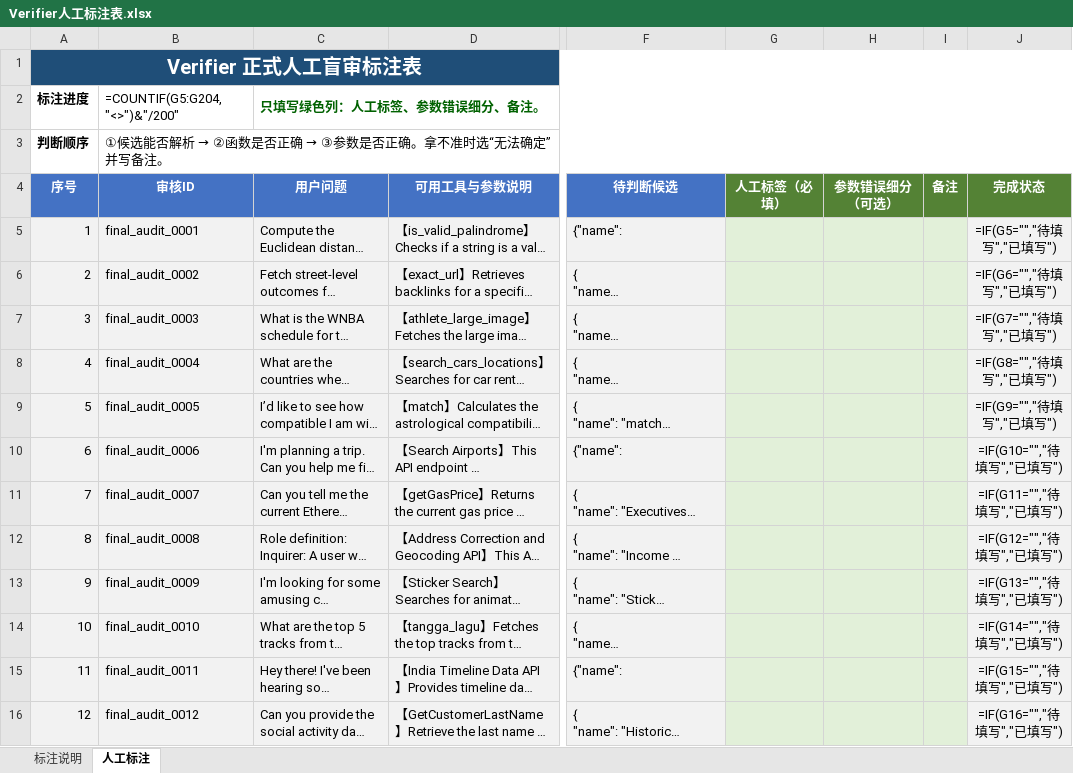
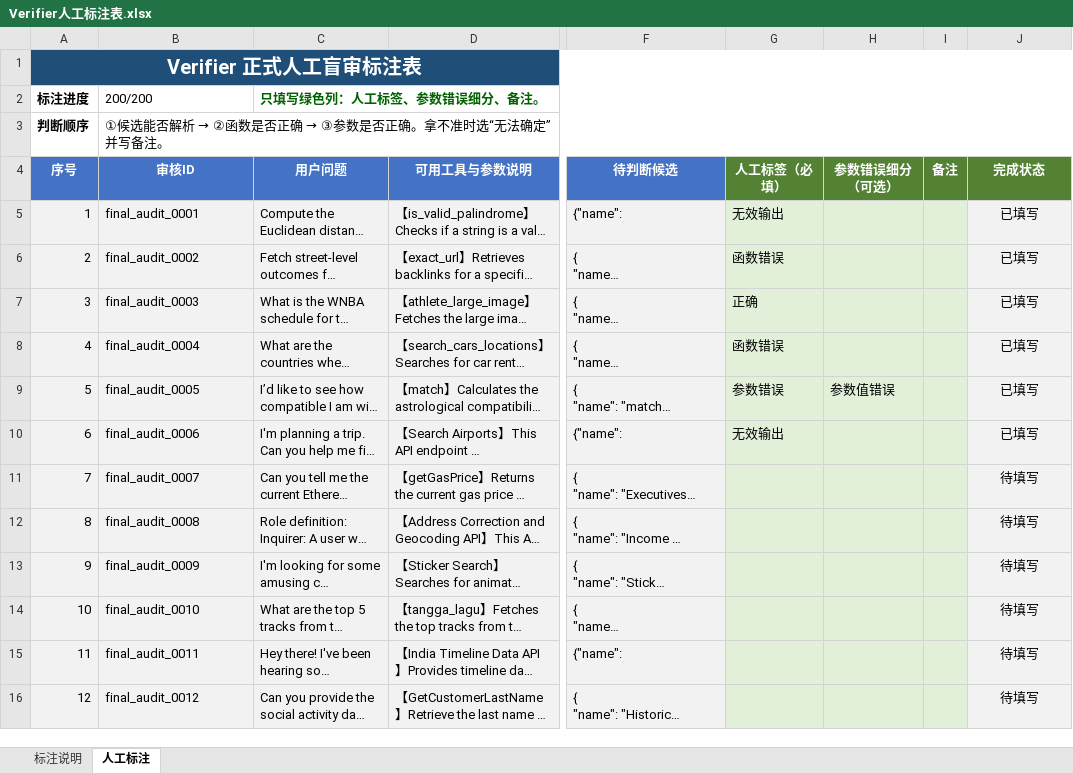
Before and after one commit to wjarchy/FC-SFT-verifiedClassKD, an Excel workbook: data/diagnostics/Verifier人工标注表.xlsx, sheet 人工标注, drawn as a sheet; only a part is shown, gaps mark what is left out; long unchanged cells end in …; values as stored, in another font and other column widths than the file's, no borders; formulas without a stored value are shown as written; conditional formats not drawn; the diff covers the shown part only; the diff names each change by its address in the sheet, - before the commit and + after, or states it on an @@ line.

```diff
--- a/data/diagnostics/Verifier人工标注表.xlsx (sheet 人工标注)
+++ b/data/diagnostics/Verifier人工标注表.xlsx (sheet 人工标注)
-B2 (审核ID): =COUNTIF(G5:G204,"<>")&"/200"
+B2 (审核ID): 200/200
-G5 (人工标签（必填）): (empty)
+G5 (人工标签（必填）): 无效输出
-J5 (完成状态): =IF(G5="","待填写","已填写")
+J5 (完成状态): 已填写
-G6 (人工标签（必填）): (empty)
+G6 (人工标签（必填）): 函数错误
-J6 (完成状态): =IF(G6="","待填写","已填写")
+J6 (完成状态): 已填写
-G7 (人工标签（必填）): (empty)
+G7 (人工标签（必填）): 正确
-J7 (完成状态): =IF(G7="","待填写","已填写")
+J7 (完成状态): 已填写
-G8 (人工标签（必填）): (empty)
+G8 (人工标签（必填）): 函数错误
-J8 (完成状态): =IF(G8="","待填写","已填写")
+J8 (完成状态): 已填写
-G9 (人工标签（必填）): (empty)
+G9 (人工标签（必填）): 参数错误
-H9 (参数错误细分（可选）): (empty)
+H9 (参数错误细分（可选）): 参数值错误
-J9 (完成状态): =IF(G9="","待填写","已填写")
+J9 (完成状态): 已填写
-G10 (人工标签（必填）): (empty)
+G10 (人工标签（必填）): 无效输出
-J10 (完成状态): =IF(G10="","待填写","已填写")
+J10 (完成状态): 已填写
-J11 (完成状态): =IF(G11="","待填写","已填写")
+J11 (完成状态): 待填写
-J12 (完成状态): =IF(G12="","待填写","已填写")
+J12 (完成状态): 待填写
-J13 (完成状态): =IF(G13="","待填写","已填写")
+J13 (完成状态): 待填写
-J14 (完成状态): =IF(G14="","待填写","已填写")
+J14 (完成状态): 待填写
-J15 (完成状态): =IF(G15="","待填写","已填写")
+J15 (完成状态): 待填写
-J16 (完成状态): =IF(G16="","待填写","已填写")
+J16 (完成状态): 待填写
```
Also changed, not shown: 188 edited cells elsewhere in this sheet, 25 other files.
